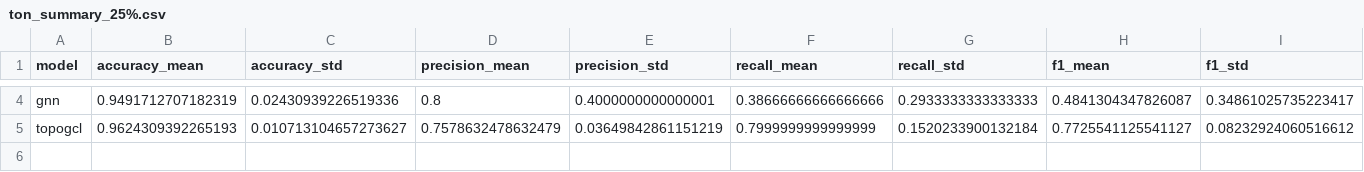
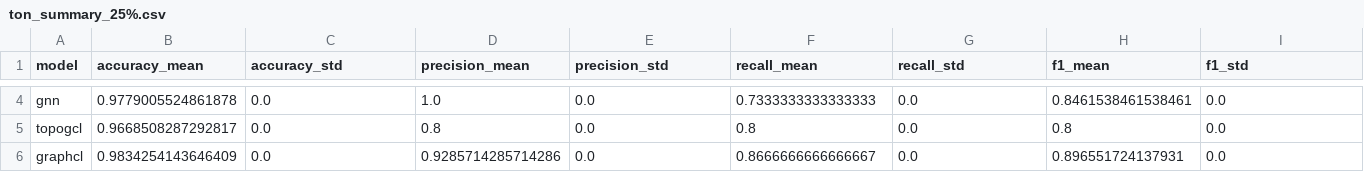
Before and after one commit to syd-kiwi/IDS_TopoGCL, a CSV file: results/nf_ton_iot/ton_summary_25%.csv, drawn as a sheet; only a part is shown, gaps mark what is left out; rows hold the shown columns only; the diff covers the shown part only; the diff names each change by its address in the sheet, - before the commit and + after, or states it on an @@ line.

Commit message:
testing GraphCL and InfoGraph

```diff
--- a/results/nf_ton_iot/ton_summary_25%.csv
+++ b/results/nf_ton_iot/ton_summary_25%.csv
-B4 (accuracy_mean): 0.9491712707182319
+B4 (accuracy_mean): 0.9779005524861878
-C4 (accuracy_std): 0.02430939226519336
+C4 (accuracy_std): 0.0
-D4 (precision_mean): 0.8
+D4 (precision_mean): 1.0
-E4 (precision_std): 0.4000000000000001
+E4 (precision_std): 0.0
-F4 (recall_mean): 0.38666666666666666
+F4 (recall_mean): 0.7333333333333333
-G4 (recall_std): 0.2933333333333333
+G4 (recall_std): 0.0
-H4 (f1_mean): 0.4841304347826087
+H4 (f1_mean): 0.8461538461538461
-I4 (f1_std): 0.34861025735223417
+I4 (f1_std): 0.0
-B5 (accuracy_mean): 0.9624309392265193
+B5 (accuracy_mean): 0.9668508287292817
-C5 (accuracy_std): 0.010713104657273627
+C5 (accuracy_std): 0.0
-D5 (precision_mean): 0.7578632478632479
+D5 (precision_mean): 0.8
-E5 (precision_std): 0.03649842861151219
+E5 (precision_std): 0.0
-F5 (recall_mean): 0.7999999999999999
+F5 (recall_mean): 0.8
-G5 (recall_std): 0.1520233900132184
+G5 (recall_std): 0.0
-H5 (f1_mean): 0.7725541125541127
+H5 (f1_mean): 0.8
-I5 (f1_std): 0.08232924060516612
+I5 (f1_std): 0.0
+row 6: graphcl | 0.9834254143646409 | 0.0 | 0.9285714285714286 | 0.0 | 0.8666666666666667 | 0.0 | 0.896551724137931 | 0.0
```
Also changed, not shown: 32 edited cells elsewhere in this file, 4 other files.
